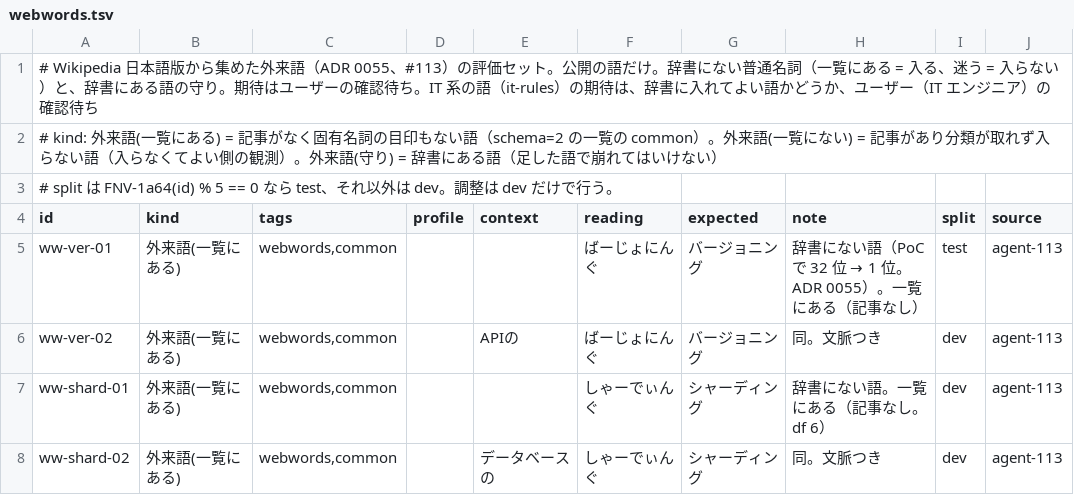
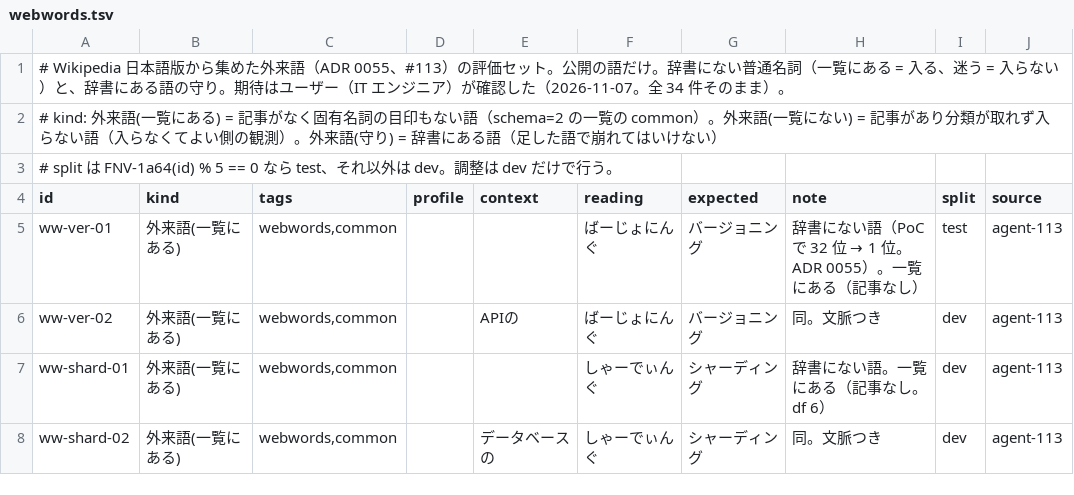
Before and after one commit to ikari-zen/ikari-ime, a TSV file: eval/sets/webwords.tsv, drawn as a sheet; only a part is shown.

```diff
--- a/eval/sets/webwords.tsv
+++ b/eval/sets/webwords.tsv
@@ -1,2 +1,2 @@
-# Wikipedia 日本語版から集めた外来語（ADR 0055、#113）の評価セット。公開の語だけ。辞書にない普通名詞（一覧にある = 入る、迷う = 入らない）と、辞書にある語の守り。期待はユーザーの確認待ち。IT 系の語（it-rules）の期待は、辞書に入れてよい語かどうか、ユーザー（IT エンジニア）の確認待ち
+# Wikipedia 日本語版から集めた外来語（ADR 0055、#113）の評価セット。公開の語だけ。辞書にない普通名詞（一覧にある = 入る、迷う = 入らない）と、辞書にある語の守り。期待はユーザー（IT エンジニア）が確認した（2026-11-07。全 34 件そのまま）。
 # kind: 外来語(一覧にある) = 記事がなく固有名詞の目印もない語（schema=2 の一覧の common）。外来語(一覧にない) = 記事があり分類が取れず入らない語（入らなくてよい側の観測）。外来語(守り) = 辞書にある語（足した語で崩れてはいけない）
```
